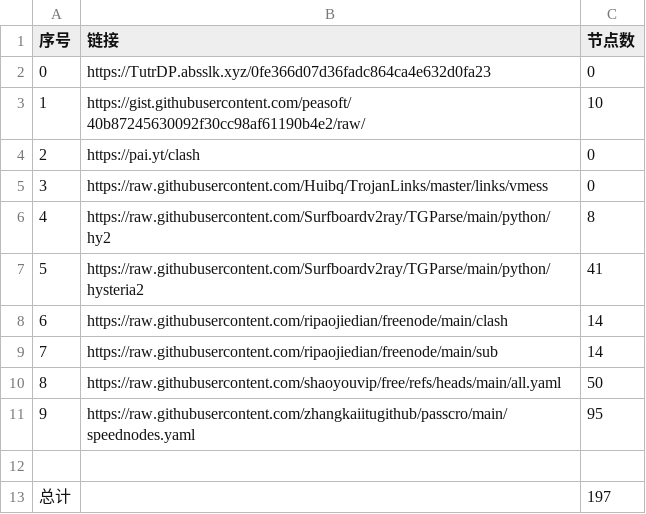
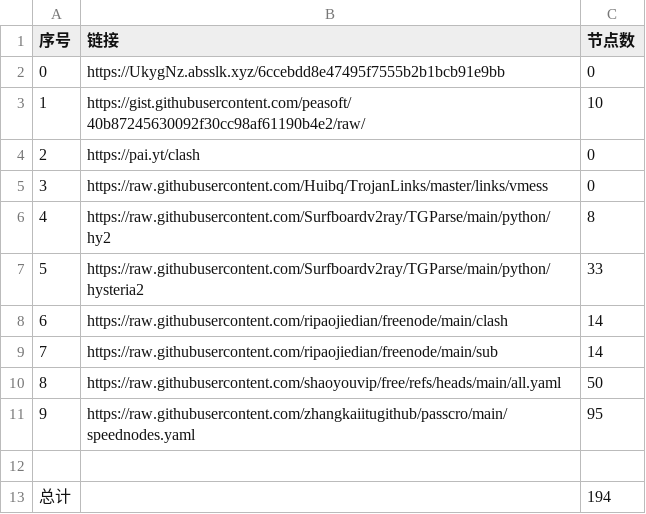
Before and after one commit to masprox/NoMoreWalls, a CSV file: list_result.csv, drawn as a sheet.

```diff
--- a/list_result.csv
+++ b/list_result.csv
@@ -1,3 +1,3 @@
 序号,链接,节点数
-0,https://TutrDP.absslk.xyz/0fe366d07d36fadc864ca4e632d0fa23,0
+0,https://UkygNz.absslk.xyz/6ccebdd8e47495f7555b2b1bcb91e9bb,0
 1,https://gist.githubusercontent.com/peasoft/40b87245630092f30cc98af61190b4e2/raw/,10
@@ -6,3 +6,3 @@
 4,https://raw.githubusercontent.com/Surfboardv2ray/TGParse/main/python/hy2,8
-5,https://raw.githubusercontent.com/Surfboardv2ray/TGParse/main/python/hysteria2,41
+5,https://raw.githubusercontent.com/Surfboardv2ray/TGParse/main/python/hysteria2,33
 6,https://raw.githubusercontent.com/ripaojiedian/freenode/main/clash,14
@@ -12,2 +12,2 @@
 
-总计,,197
+总计,,194
```
Also changed, not shown: 18 other files.
